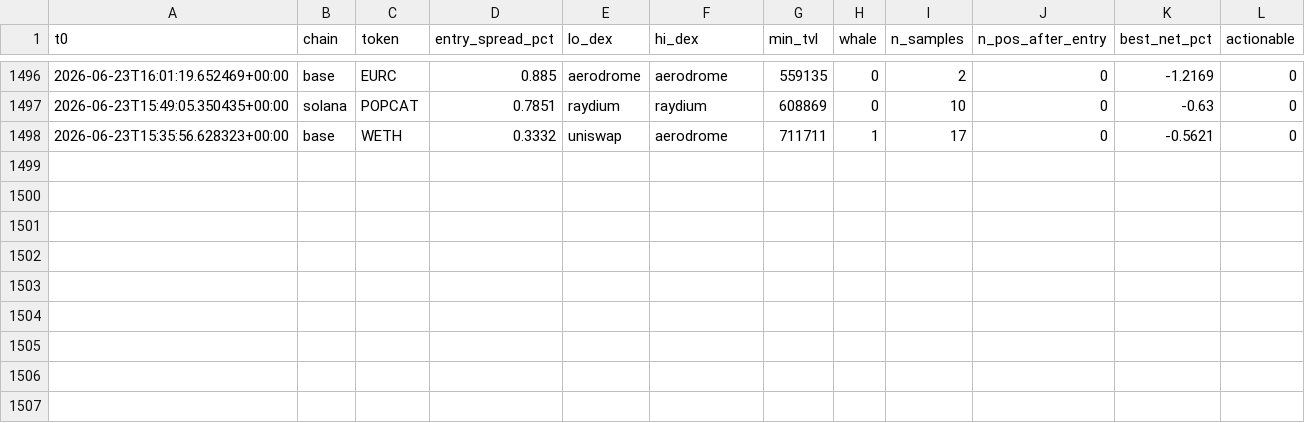
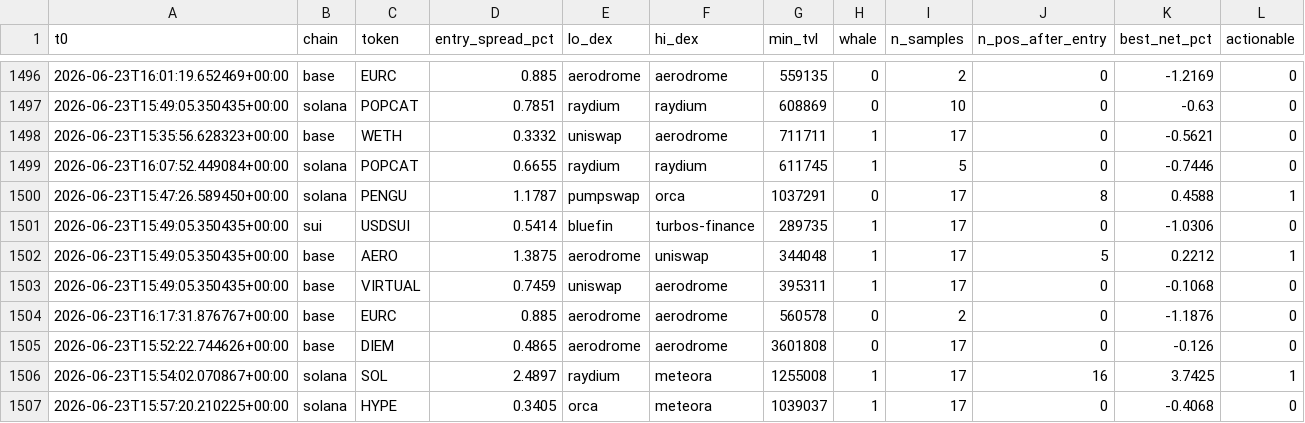
Before and after one commit to bagstreet/test, a CSV file: state/paper_exec_log.csv, drawn as a sheet; only a part is shown, gaps mark what is left out; the diff names each change by its address in the sheet, - before the commit and + after, or states it on an @@ line.

```diff
--- a/state/paper_exec_log.csv
+++ b/state/paper_exec_log.csv
+row 1499: 2026-06-23T16:07:52.449084+00:00 | solana | POPCAT | 0.6655 | raydium | raydium | 611745 | 1 | 5 | 0 | -0.7446 | 0
+row 1500: 2026-06-23T15:47:26.589450+00:00 | solana | PENGU | 1.1787 | pumpswap | orca | 1037291 | 0 | 17 | 8 | 0.4588 | 1
+row 1501: 2026-06-23T15:49:05.350435+00:00 | sui | USDSUI | 0.5414 | bluefin | turbos-finance | 289735 | 1 | 17 | 0 | -1.0306 | 0
+row 1502: 2026-06-23T15:49:05.350435+00:00 | base | AERO | 1.3875 | aerodrome | uniswap | 344048 | 1 | 17 | 5 | 0.2212 | 1
+row 1503: 2026-06-23T15:49:05.350435+00:00 | base | VIRTUAL | 0.7459 | uniswap | aerodrome | 395311 | 1 | 17 | 0 | -0.1068 | 0
+row 1504: 2026-06-23T16:17:31.876767+00:00 | base | EURC | 0.885 | aerodrome | aerodrome | 560578 | 0 | 2 | 0 | -1.1876 | 0
+row 1505: 2026-06-23T15:52:22.744626+00:00 | base | DIEM | 0.4865 | aerodrome | aerodrome | 3601808 | 0 | 17 | 0 | -0.126 | 0
+row 1506: 2026-06-23T15:54:02.070867+00:00 | solana | SOL | 2.4897 | raydium | meteora | 1255008 | 1 | 17 | 16 | 3.7425 | 1
+row 1507: 2026-06-23T15:57:20.210225+00:00 | solana | HYPE | 0.3405 | orca | meteora | 1039037 | 1 | 17 | 0 | -0.4068 | 0
```
Also changed, not shown: state/anomaly_log.csv, state/cycles_log.csv, 2 other files.
